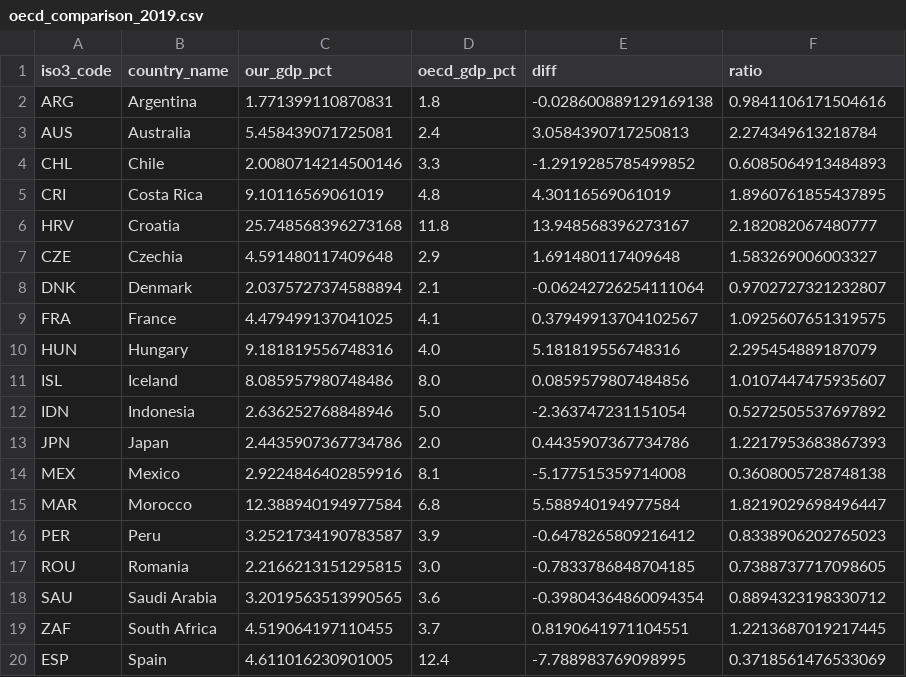
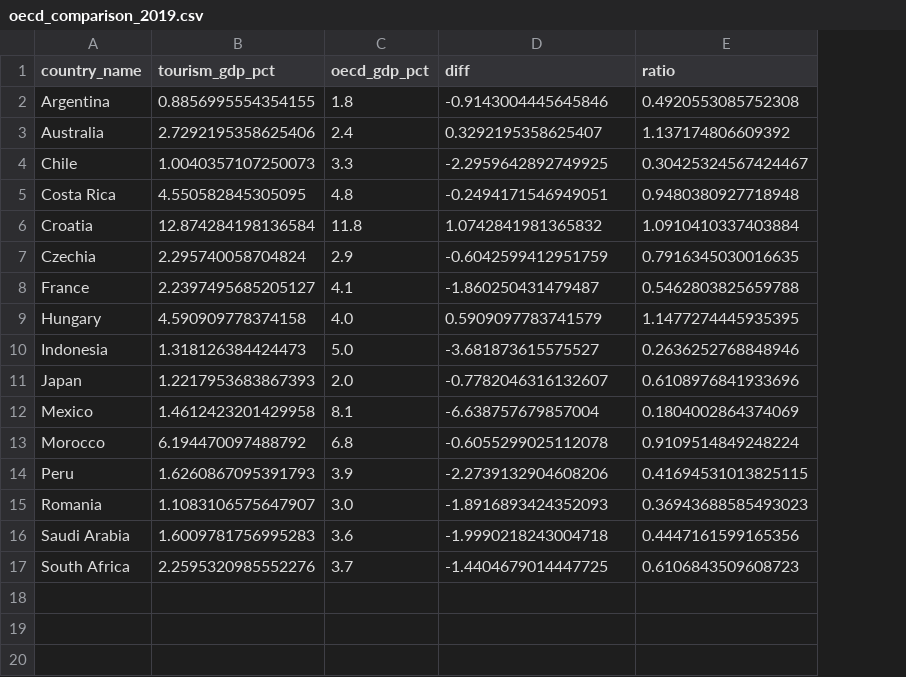
Before and after one commit to joelvzach/ssie_523, a CSV file: data/derived/oecd_comparison_2019.csv, drawn as a sheet; removed rows and columns are numbered as before the commit, all else as after; the diff names each change by its address in the sheet, - before the commit and + after, or states it on an @@ line.

```diff
--- a/data/derived/oecd_comparison_2019.csv
+++ b/data/derived/oecd_comparison_2019.csv
-column A (iso3_code), rows 2-7: ARG | AUS | CHL | CRI | HRV | CZE; rows 9-10: FRA | HUN; rows 12-19: IDN | JPN | MEX | MAR | PER | ROU | SAU | ZAF
-column C (our_gdp_pct), rows 2-7: 1.771399110870831 | 5.458439071725081 | 2.0080714214500146 | 9.10116569061019 | 25.748568396273168 | 4.591480117409648; rows 9-10: 4.479499137041025 | 9.181819556748316; rows 12-19: 2.636252768848946 | 2.4435907367734786 | 2.9224846402859916 | 12.388940194977584 | 3.2521734190783587 | 2.2166213151295815 | 3.2019563513990565 | 4.519064197110455
+column B (tourism_gdp_pct), rows 2-17: 0.8856995554354155 | 2.7292195358625406 | 1.0040357107250073 | 4.550582845305095 | 12.874284198136584 | 2.295740058704824 | 2.2397495685205127 | 4.590909778374158 | 1.318126384424473 | 1.2217953683867393 | 1.4612423201429958 | 6.194470097488792 | 1.6260867095391793 | 1.1083106575647907 | 1.6009781756995283 | 2.2595320985552276
-D2 (diff): -0.028600889129169138
+D2 (diff): -0.9143004445645846
-E2 (ratio): 0.9841106171504616
+E2 (ratio): 0.4920553085752308
-D3 (diff): 3.0584390717250813
+D3 (diff): 0.3292195358625407
-E3 (ratio): 2.274349613218784
+E3 (ratio): 1.137174806609392
-D4 (diff): -1.2919285785499852
+D4 (diff): -2.2959642892749925
-E4 (ratio): 0.6085064913484893
+E4 (ratio): 0.30425324567424467
-D5 (diff): 4.30116569061019
+D5 (diff): -0.2494171546949051
-E5 (ratio): 1.8960761855437895
+E5 (ratio): 0.9480380927718948
-D6 (diff): 13.948568396273167
+D6 (diff): 1.0742841981365832
-E6 (ratio): 2.182082067480777
+E6 (ratio): 1.0910410337403884
-D7 (diff): 1.691480117409648
+D7 (diff): -0.6042599412951759
-E7 (ratio): 1.583269006003327
+E7 (ratio): 0.7916345030016635
-row 8: DNK | Denmark | 2.0375727374588894 | 2.1 | -0.06242726254111064 | 0.9702727321232807
-D8 (diff): 0.37949913704102567
+D8 (diff): -1.860250431479487
-E8 (ratio): 1.0925607651319575
+E8 (ratio): 0.5462803825659788
-D9 (diff): 5.181819556748316
+D9 (diff): 0.5909097783741579
-E9 (ratio): 2.295454889187079
+E9 (ratio): 1.1477274445935395
-row 11: ISL | Iceland | 8.085957980748486 | 8.0 | 0.0859579807484856 | 1.0107447475935607
-D10 (diff): -2.363747231151054
+D10 (diff): -3.681873615575527
-E10 (ratio): 0.5272505537697892
+E10 (ratio): 0.2636252768848946
-D11 (diff): 0.4435907367734786
+D11 (diff): -0.7782046316132607
-E11 (ratio): 1.2217953683867393
+E11 (ratio): 0.6108976841933696
-D12 (diff): -5.177515359714008
+D12 (diff): -6.638757679857004
-E12 (ratio): 0.3608005728748138
+E12 (ratio): 0.1804002864374069
-D13 (diff): 5.588940194977584
+D13 (diff): -0.6055299025112078
-E13 (ratio): 1.8219029698496447
+E13 (ratio): 0.9109514849248224
-D14 (diff): -0.6478265809216412
+D14 (diff): -2.2739132904608206
-E14 (ratio): 0.8338906202765023
+E14 (ratio): 0.41694531013825115
-D15 (diff): -0.7833786848704185
+D15 (diff): -1.8916893424352093
-E15 (ratio): 0.7388737717098605
+E15 (ratio): 0.36943688585493023
-D16 (diff): -0.39804364860094354
+D16 (diff): -1.9990218243004718
-E16 (ratio): 0.8894323198330712
+E16 (ratio): 0.4447161599165356
-D17 (diff): 0.8190641971104551
+D17 (diff): -1.4404679014447725
-E17 (ratio): 1.2213687019217445
+E17 (ratio): 0.6106843509608723
-row 20: ESP | Spain | 4.611016230901005 | 12.4 | -7.788983769098995 | 0.3718561476533069
```
Also changed, not shown: data/derived/tourism_gdp_analysis_2019.csv, 35 other files.
